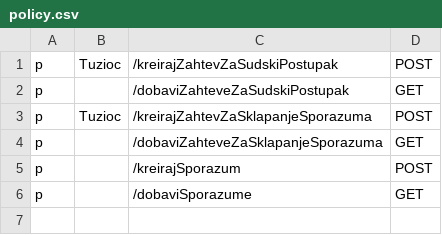
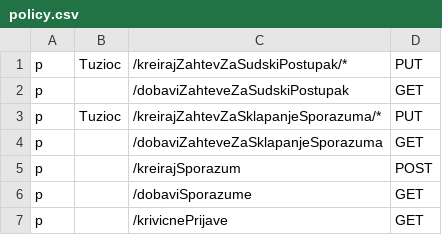
Before and after one commit to markoceran/eUprava, a CSV file: eUprava-Backend/tuzilastvo_service/policy.csv, drawn as a sheet.

Commit message:
kreiranje zahteva za sudski postupak i sporazum izmena

```diff
--- a/eUprava-Backend/tuzilastvo_service/policy.csv
+++ b/eUprava-Backend/tuzilastvo_service/policy.csv
@@ -1,4 +1,4 @@
-p, Tuzioc , /kreirajZahtevZaSudskiPostupak, POST
+p, Tuzioc , /kreirajZahtevZaSudskiPostupak/*, PUT
 p, , /dobaviZahteveZaSudskiPostupak, GET
-p, Tuzioc , /kreirajZahtevZaSklapanjeSporazuma, POST
+p, Tuzioc , /kreirajZahtevZaSklapanjeSporazuma/*, PUT
 p, , /dobaviZahteveZaSklapanjeSporazuma, GET
@@ -6 +6,2 @@ p, , /kreirajSporazum, POST
 p, , /dobaviSporazume, GET
+p, , /krivicnePrijave, GET
```
Also changed, not shown: 4 other files.
